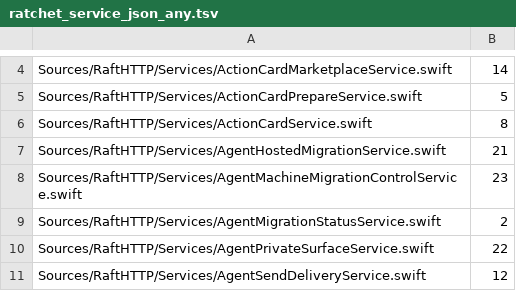
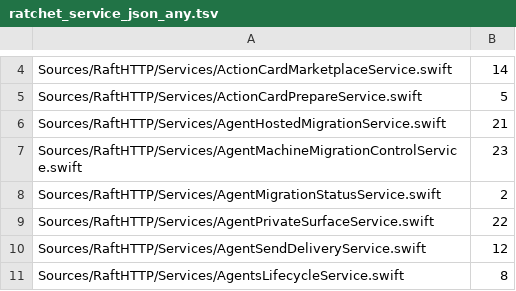
Before and after one commit to kevinzhow/raft-server-swift, a TSV file: scripts/ratchet_service_json_any.tsv, drawn as a sheet; only a part is shown, gaps mark what is left out; the shorter side is filled out with more unchanged rows; the diff names each change by its address in the sheet, - before the commit and + after, or states it on an @@ line.

```diff
--- a/scripts/ratchet_service_json_any.tsv
+++ b/scripts/ratchet_service_json_any.tsv
-row 6: Sources/RaftHTTP/Services/ActionCardService.swift | 8
```
Also changed, not shown: scripts/ratchet_service_directory_calls.tsv, scripts/ratchet_service_httpreply.tsv, 12 other files.
